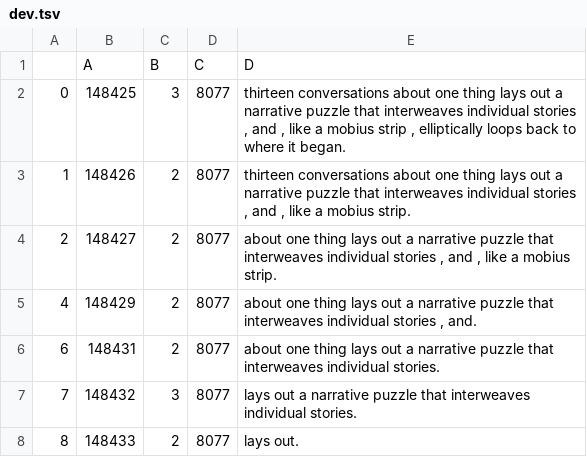
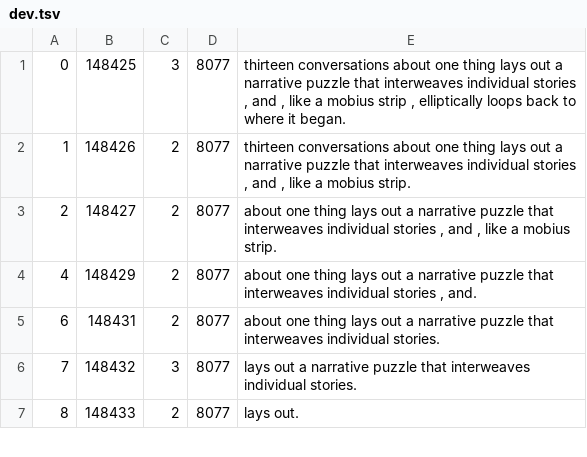
Before and after one commit to oderdene/bert, a TSV file: dev.tsv, drawn as a sheet; only a part is shown; the diff names each change by its address in the sheet, - before the commit and + after, or states it on an @@ line.

```diff
--- a/dev.tsv
+++ b/dev.tsv
-row 1:  | A | B | C | D
```
Also changed, not shown: 1 other file.
